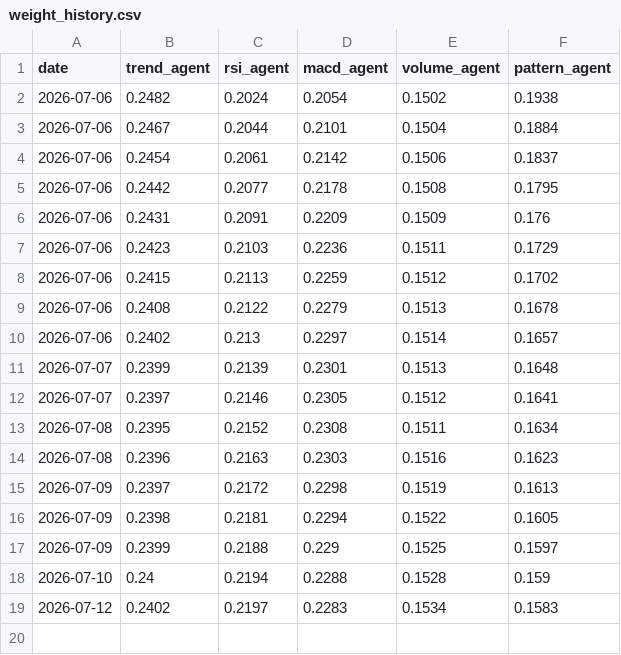
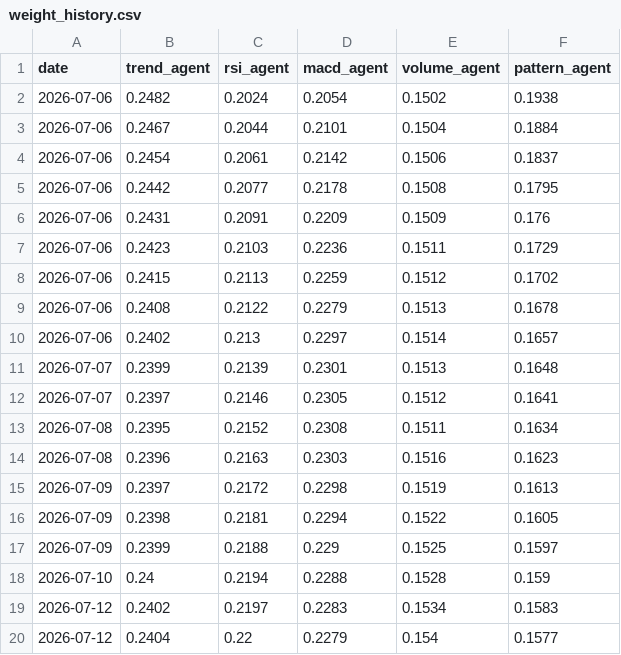
Before and after one commit to thimotheyone-dev/bist-night-analyst-claude-, a CSV file: data/processed/weight_history.csv, drawn as a sheet; the diff names each change by its address in the sheet, - before the commit and + after, or states it on an @@ line.

```diff
--- a/data/processed/weight_history.csv
+++ b/data/processed/weight_history.csv
+row 20: 2026-07-12 | 0.2404 | 0.22 | 0.2279 | 0.154 | 0.1577
```
Also changed, not shown: data/processed/latest_signals.csv, data/processed/predictions_log.csv, 2 other files.
